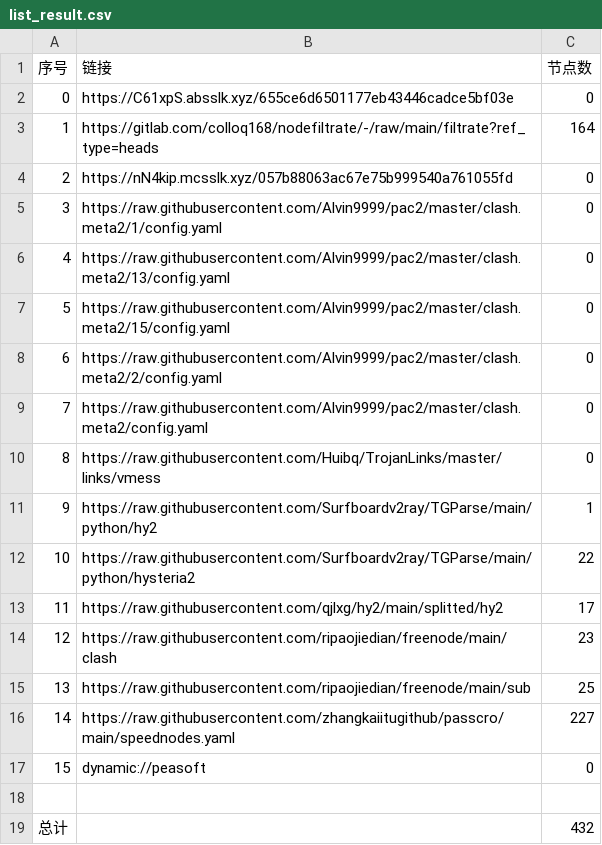
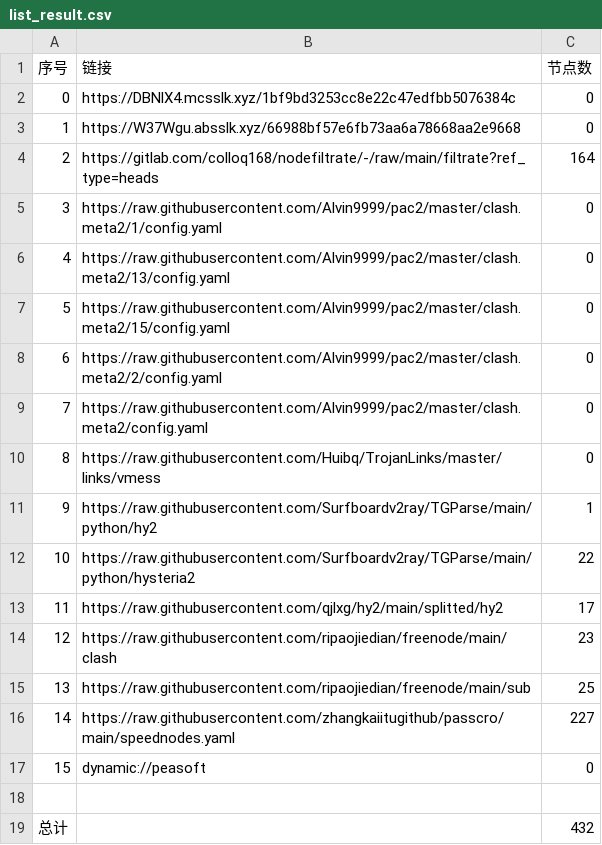
Before and after one commit to ggmsub/AutoMergePublicNodes, a CSV file: list_result.csv, drawn as a sheet.

```diff
--- a/list_result.csv
+++ b/list_result.csv
@@ -1,5 +1,5 @@
 序号,链接,节点数
-0,https://C61xpS.absslk.xyz/655ce6d6501177eb43446cadce5bf03e,0
-1,https://gitlab.com/colloq168/nodefiltrate/-/raw/main/filtrate?ref_type=heads,164
-2,https://nN4kip.mcsslk.xyz/057b88063ac67e75b999540a761055fd,0
+0,https://DBNlX4.mcsslk.xyz/1bf9bd3253cc8e22c47edfbb5076384c,0
+1,https://W37Wgu.absslk.xyz/66988bf57e6fb73aa6a78668aa2e9668,0
+2,https://gitlab.com/colloq168/nodefiltrate/-/raw/main/filtrate?ref_type=heads,164
 3,https://raw.githubusercontent.com/Alvin9999/pac2/master/clash.meta2/1/config.yaml,0
```
Also changed, not shown: 22 other files.
